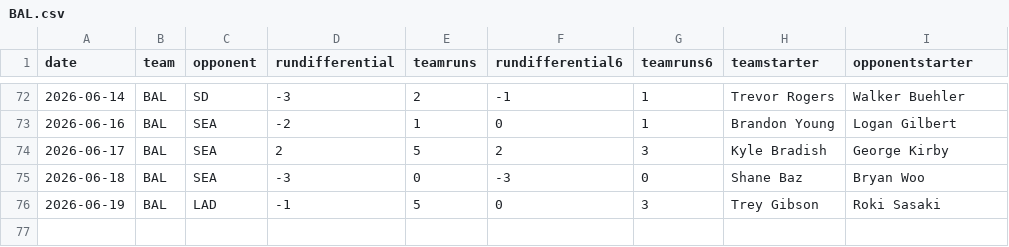
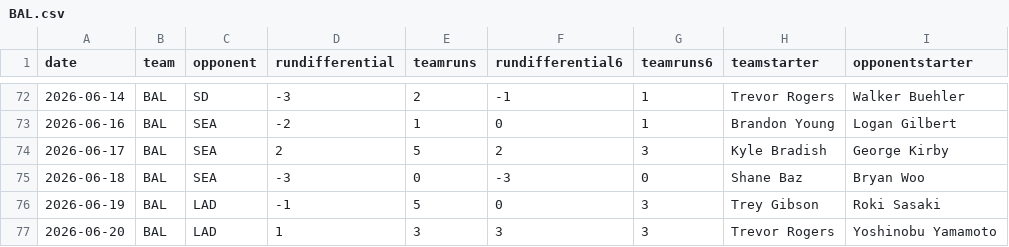
Before and after one commit to fantasy-toolz/mlb-predictions, a CSV file: data/2026/teams/BAL.csv, drawn as a sheet; only a part is shown, gaps mark what is left out.

```diff
--- a/data/2026/teams/BAL.csv
+++ b/data/2026/teams/BAL.csv
@@ -76 +76,2 @@ date,team,opponent,rundifferential,teamruns,rundifferential6,teamruns6,teamstart
 2026-06-19,BAL,LAD,-1,5,0,3,Trey Gibson,Roki Sasaki
+2026-06-20,BAL,LAD,1,3,3,3,Trevor Rogers,Yoshinobu Yamamoto
```
Also changed, not shown: data/2026/teams/CLE.csv, data/2026/teams/HOU.csv, 29 other files.
